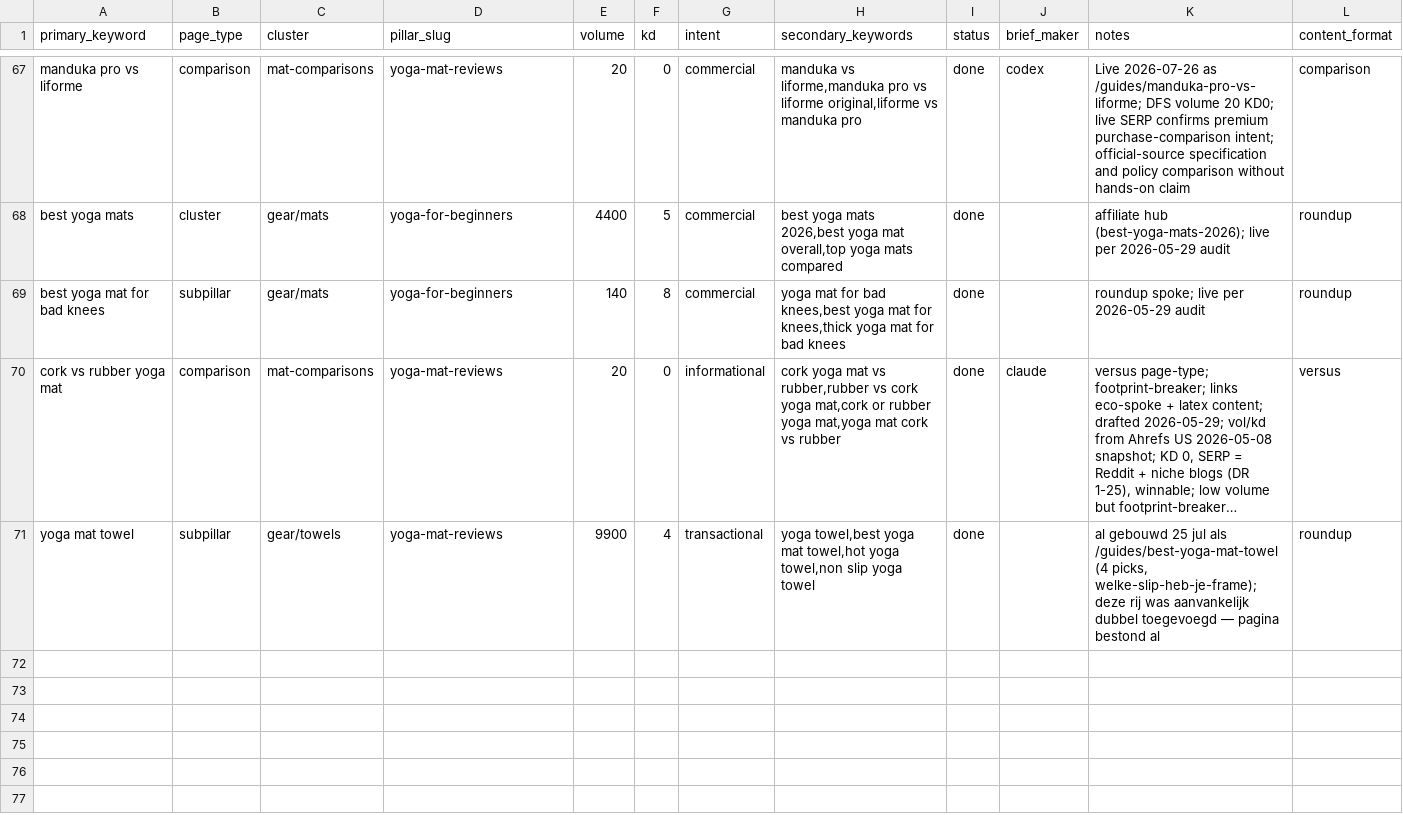
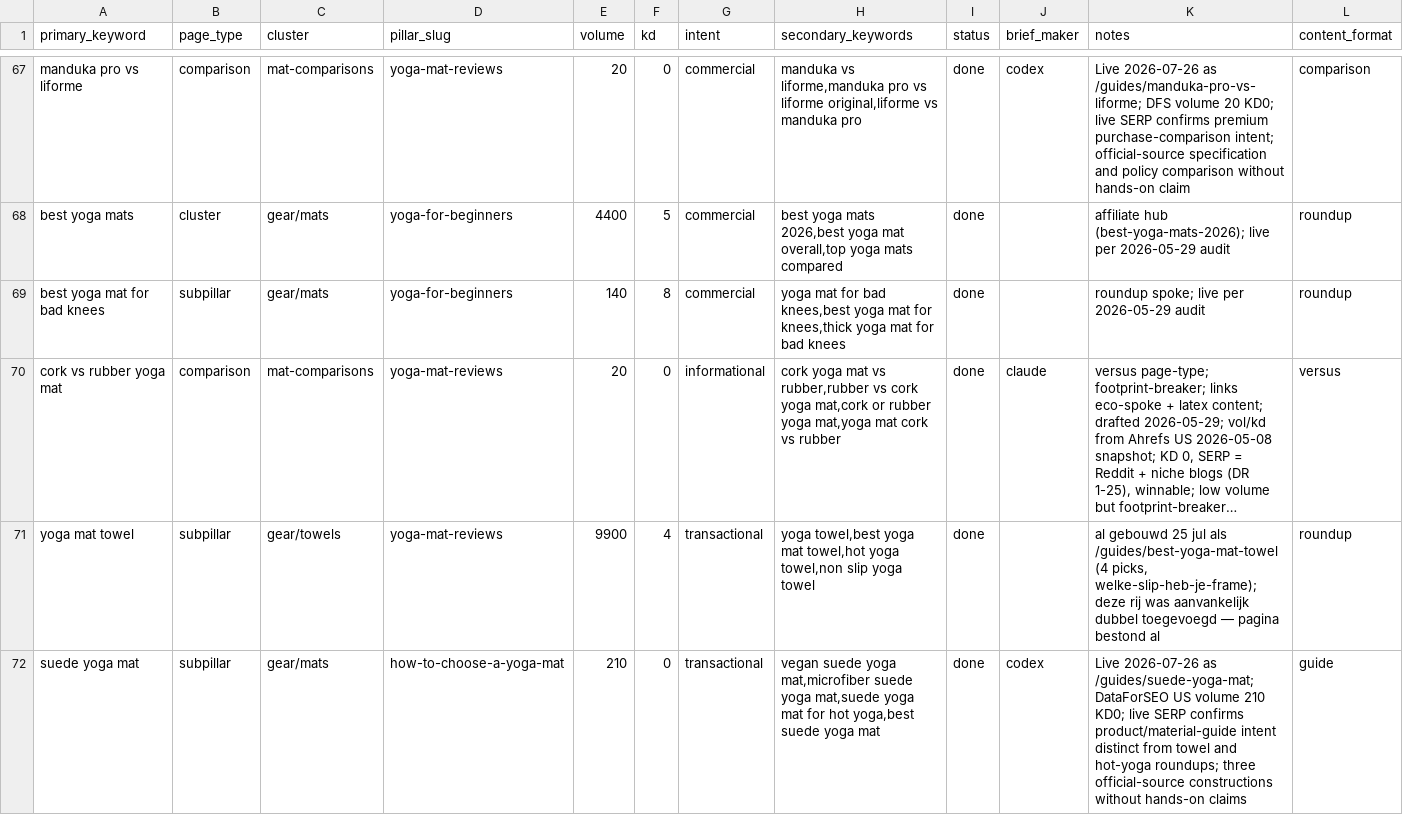
Before and after one commit to MarvinNL046/theyogasensei, a CSV file: keywords.csv, drawn as a sheet; only a part is shown, gaps mark what is left out; long unchanged cells end in …; the diff names each change by its address in the sheet, - before the commit and + after, or states it on an @@ line.

Commit message:
Publish suede yoga mat guide

```diff
--- a/keywords.csv
+++ b/keywords.csv
+row 72: suede yoga mat | subpillar | gear/mats | how-to-choose-a-yoga-mat | 210 | 0 | transactional | vegan suede yoga mat,microfiber suede yoga mat,suede yoga mat for hot yoga,best suede yoga mat | done | codex | Live 2026-07-26 as /guides/suede-yoga-mat; DataForSEO US volume 210 KD0; live SERP confirms product/material-guide intent distinct from towel and hot-yoga roundups; three official-source constructions without hands-on claims | guide
```
Also changed, not shown: 6 other files.
